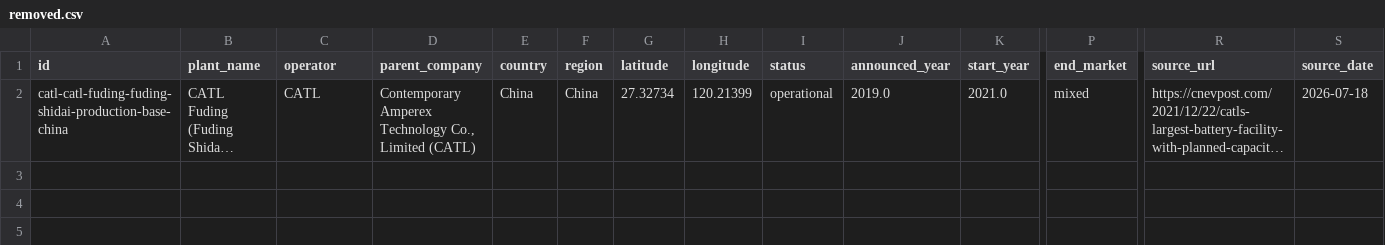
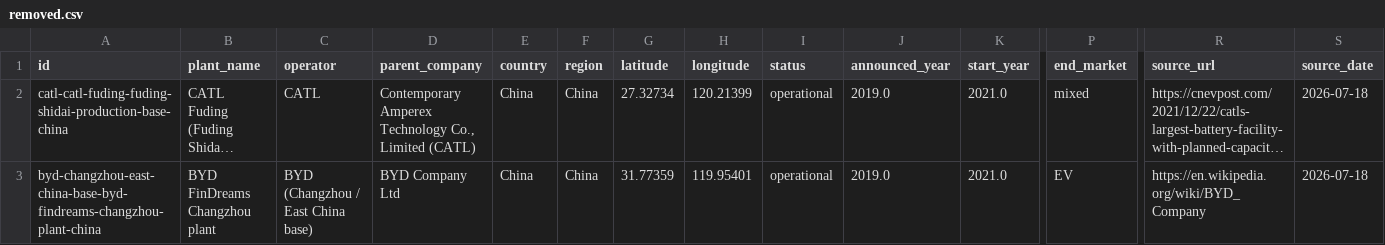
Before and after one commit to dmw24/BatteryFactory, a CSV file: data/removed.csv, drawn as a sheet; only a part is shown, gaps mark what is left out; long unchanged cells end in …; rows hold the shown columns only; the diff names each change by its address in the sheet, - before the commit and + after, or states it on an @@ line.

```diff
--- a/data/removed.csv
+++ b/data/removed.csv
+row 3: byd-changzhou-east-china-base-byd-findreams-changzhou-plant-china | BYD FinDreams Changzhou plant | BYD (Changzhou / East China base) | BYD Company Ltd | China | China | 31.77359 | 119.95401 | operational | 2019.0 | 2021.0 | EV | https://en.wikipedia.org/wiki/BYD_Company | 2026-07-18
```
Also changed, not shown: team/evidence/filings/MANIFEST.csv, 6 other files.
